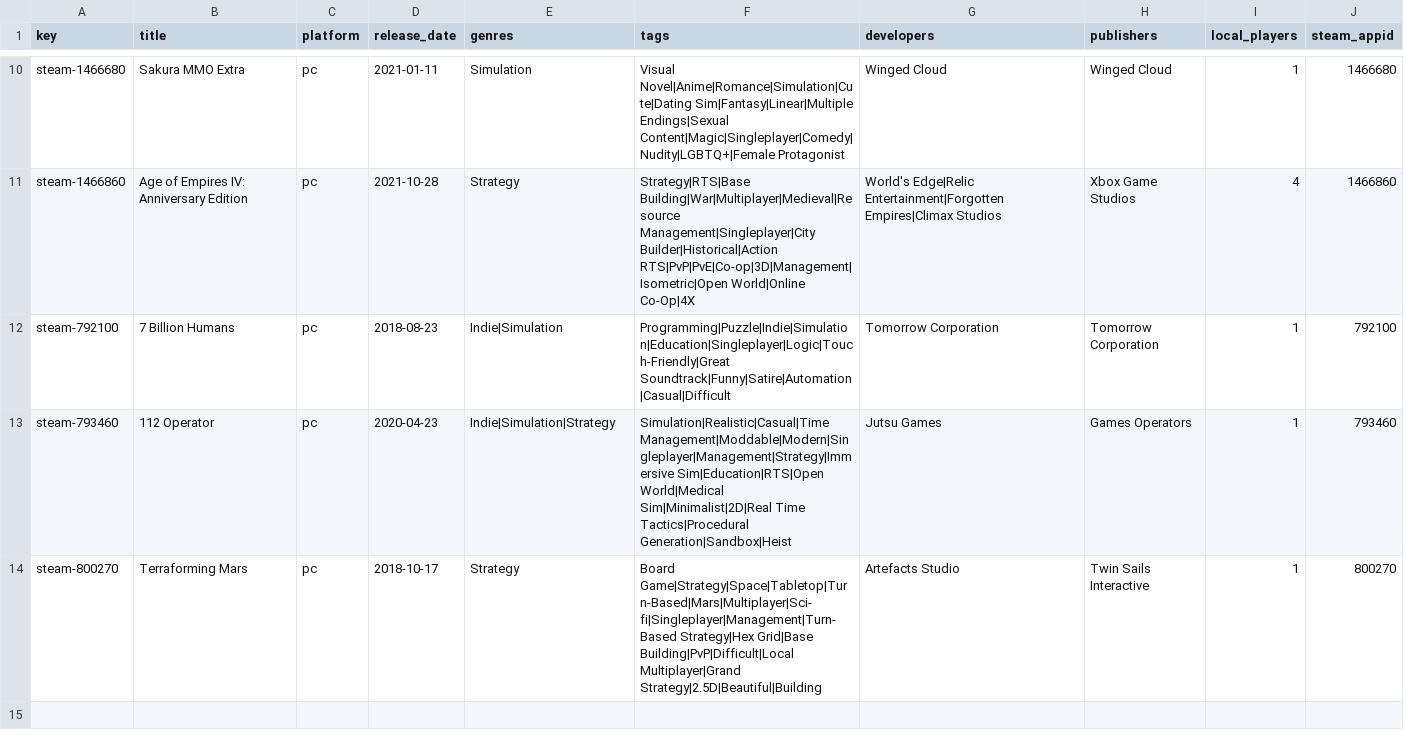
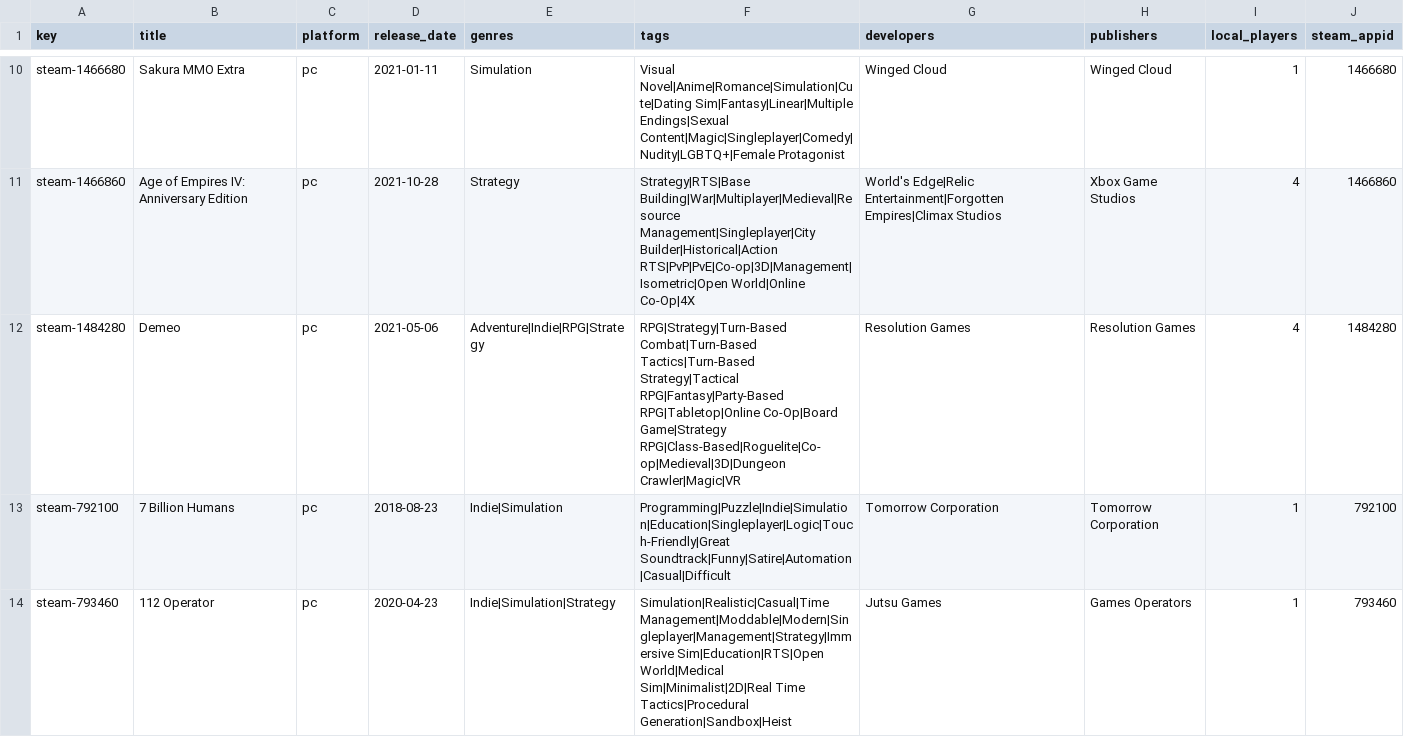
Before and after one commit to jeremybris/PlayOut-metadata, a CSV file: data/steam/03.csv, drawn as a sheet; only a part is shown, gaps mark what is left out; the shorter side is filled out with more unchanged rows.

```diff
--- a/data/steam/03.csv
+++ b/data/steam/03.csv
@@ -11,2 +11,3 @@ steam-1466680,Sakura MMO Extra,pc,2021-01-11,Simulation,Visual Novel|Anime|Roman
 steam-1466860,Age of Empires IV: Anniversary Edition,pc,2021-10-28,Strategy,Strategy|RTS|Base Building|War|Multiplayer|Medieval|Resource Management|Singleplayer|City Builder|Historical|Action RTS|PvP|PvE|Co-op|3D|Management|Isometric|Open World|Online Co-Op|4X,World's Edge|Relic Entertainment|Forgotten Empires|Climax Studios,Xbox Game Studios,4,1466860
+steam-1484280,Demeo,pc,2021-05-06,Adventure|Indie|RPG|Strategy,RPG|Strategy|Turn-Based Combat|Turn-Based Tactics|Turn-Based Strategy|Tactical RPG|Fantasy|Party-Based RPG|Tabletop|Online Co-Op|Board Game|Strategy RPG|Class-Based|Roguelite|Co-op|Medieval|3D|Dungeon Crawler|Magic|VR,Resolution Games,Resolution Games,4,1484280
 steam-792100,7 Billion Humans,pc,2018-08-23,Indie|Simulation,Programming|Puzzle|Indie|Simulation|Education|Singleplayer|Logic|Touch-Friendly|Great Soundtrack|Funny|Satire|Automation|Casual|Difficult,Tomorrow Corporation,Tomorrow Corporation,1,792100
```
